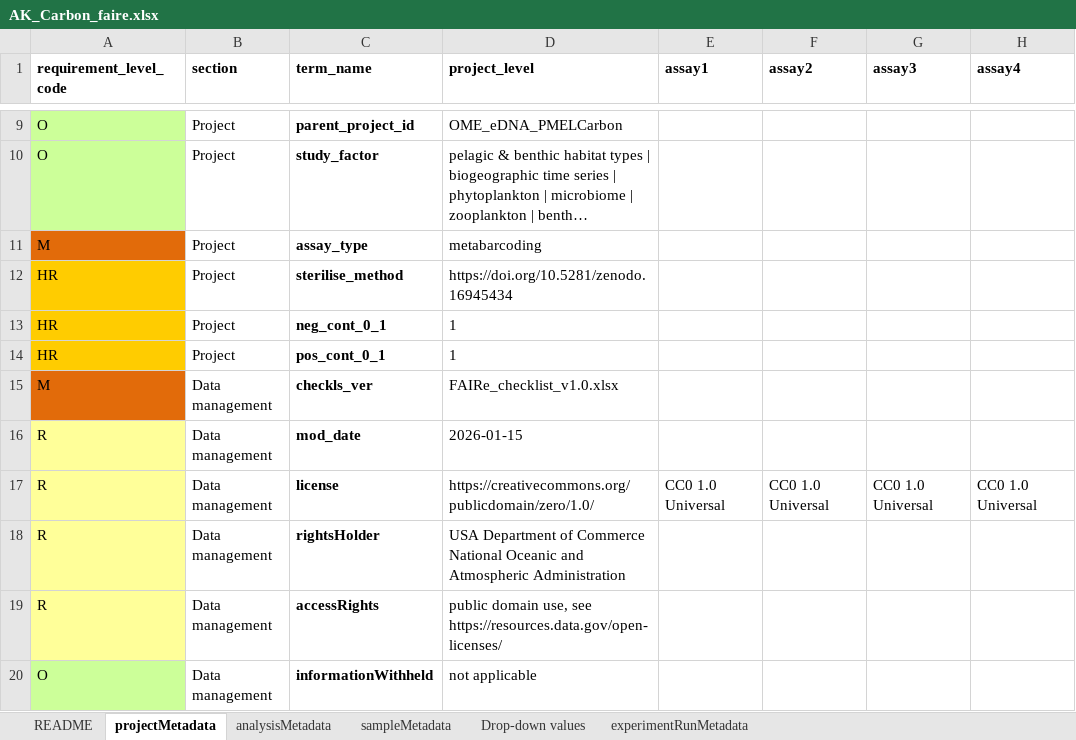
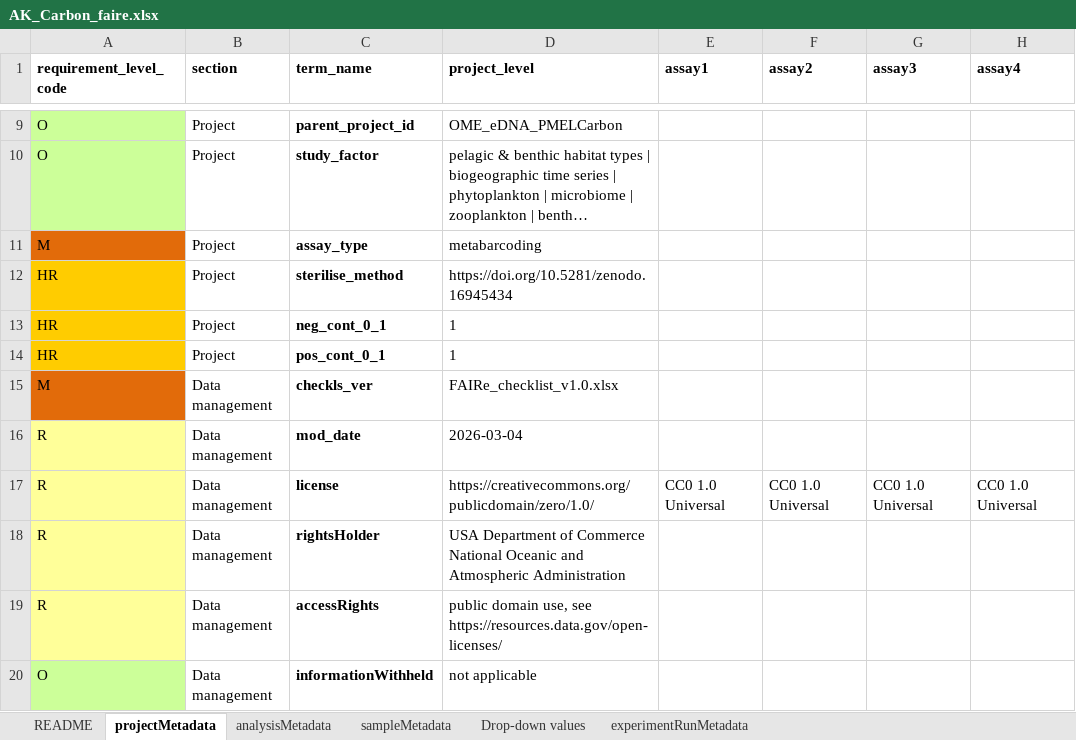
Before and after one commit to NOAA-PMEL/FAIRe-Mapping, an Excel workbook: projects/AK_Carbon/data/AK_Carbon_faire.xlsx, sheet projectMetadata, drawn as a sheet; only a part is shown, gaps mark what is left out; long unchanged cells end in …; values as stored, in another font and other column widths than the file's, no borders; the diff covers the shown part only; the diff names each change by its address in the sheet, - before the commit and + after, or states it on an @@ line.

```diff
--- a/projects/AK_Carbon/data/AK_Carbon_faire.xlsx (sheet projectMetadata)
+++ b/projects/AK_Carbon/data/AK_Carbon_faire.xlsx (sheet projectMetadata)
-D16 (project_level): 2026-01-15
+D16 (project_level): 2026-03-04
```
Also changed, not shown: 6 edited cells elsewhere in this sheet, sheet sampleMetadata, 6 other files.
